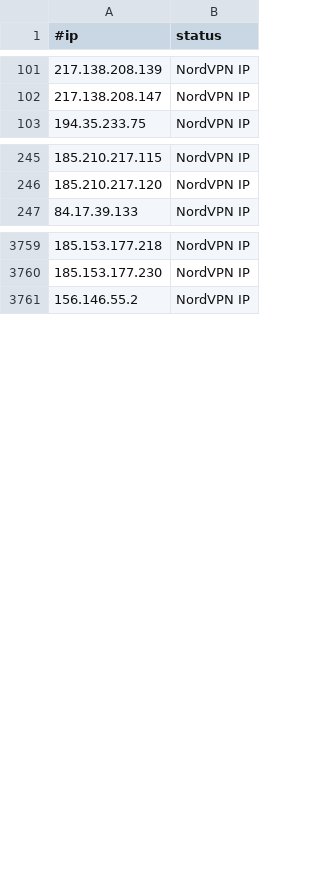
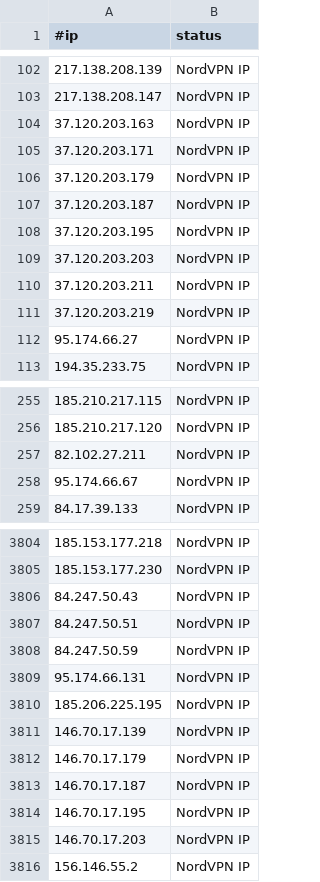
Before and after one commit to ElCapitanXSec/C2IntelFeeds, a CSV file: vpn/NordVPNIPs.csv, drawn as a sheet; only a part is shown, gaps mark what is left out; the diff covers the shown part only; the diff names each change by its address in the sheet, - before the commit and + after, or states it on an @@ line.

```diff
--- a/vpn/NordVPNIPs.csv
+++ b/vpn/NordVPNIPs.csv
+row 104: 37.120.203.163 | NordVPN IP
+row 105: 37.120.203.171 | NordVPN IP
+row 106: 37.120.203.179 | NordVPN IP
+row 107: 37.120.203.187 | NordVPN IP
+row 108: 37.120.203.195 | NordVPN IP
+row 109: 37.120.203.203 | NordVPN IP
+row 110: 37.120.203.211 | NordVPN IP
+row 111: 37.120.203.219 | NordVPN IP
+row 112: 95.174.66.27 | NordVPN IP
+row 257: 82.102.27.211 | NordVPN IP
+row 258: 95.174.66.67 | NordVPN IP
+row 3806: 84.247.50.43 | NordVPN IP
+row 3807: 84.247.50.51 | NordVPN IP
+row 3808: 84.247.50.59 | NordVPN IP
+row 3809: 95.174.66.131 | NordVPN IP
+row 3810: 185.206.225.195 | NordVPN IP
+row 3811: 146.70.17.139 | NordVPN IP
+row 3812: 146.70.17.179 | NordVPN IP
+row 3813: 146.70.17.187 | NordVPN IP
+row 3814: 146.70.17.195 | NordVPN IP
+row 3815: 146.70.17.203 | NordVPN IP
```
Also changed, not shown: 37 added rows and 3 removed rows elsewhere in this file, feeds/DNSC2Domains.csv, 2 other files.
